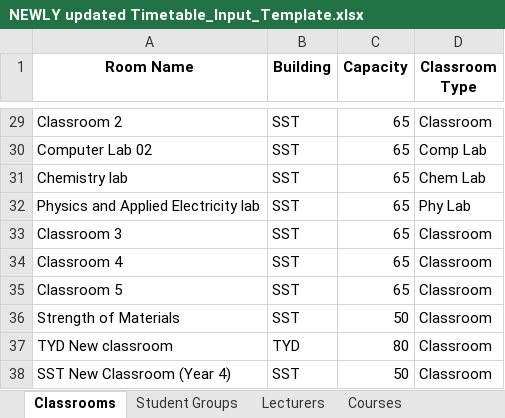
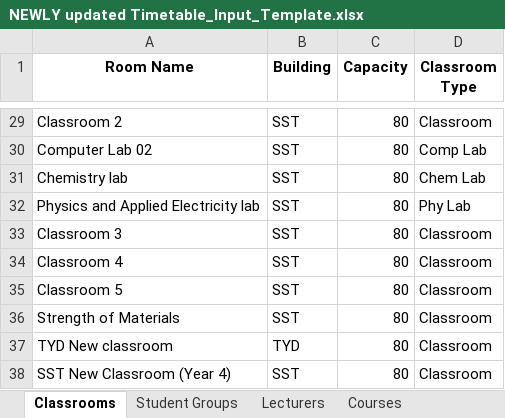
Before and after one commit to Elameen123/PAU_Timetable_Scheduler, an Excel workbook: data/NEWLY updated Timetable_Input_Template.xlsx, sheet Classrooms, drawn as a sheet; only a part is shown, gaps mark what is left out; values as stored, in another font and other column widths than the file's, no borders; the diff covers the shown part only; the diff names each change by its address in the sheet, - before the commit and + after, or states it on an @@ line.

```diff
--- a/data/NEWLY updated Timetable_Input_Template.xlsx (sheet Classrooms)
+++ b/data/NEWLY updated Timetable_Input_Template.xlsx (sheet Classrooms)
-C29:C35 (Capacity): 65
+C29:C35 (Capacity): 80
-C36 (Capacity): 50
+C36 (Capacity): 80
-C38 (Capacity): 50
+C38 (Capacity): 80
```
Also changed, not shown: 21 edited cells elsewhere in this sheet, 15 other files.
